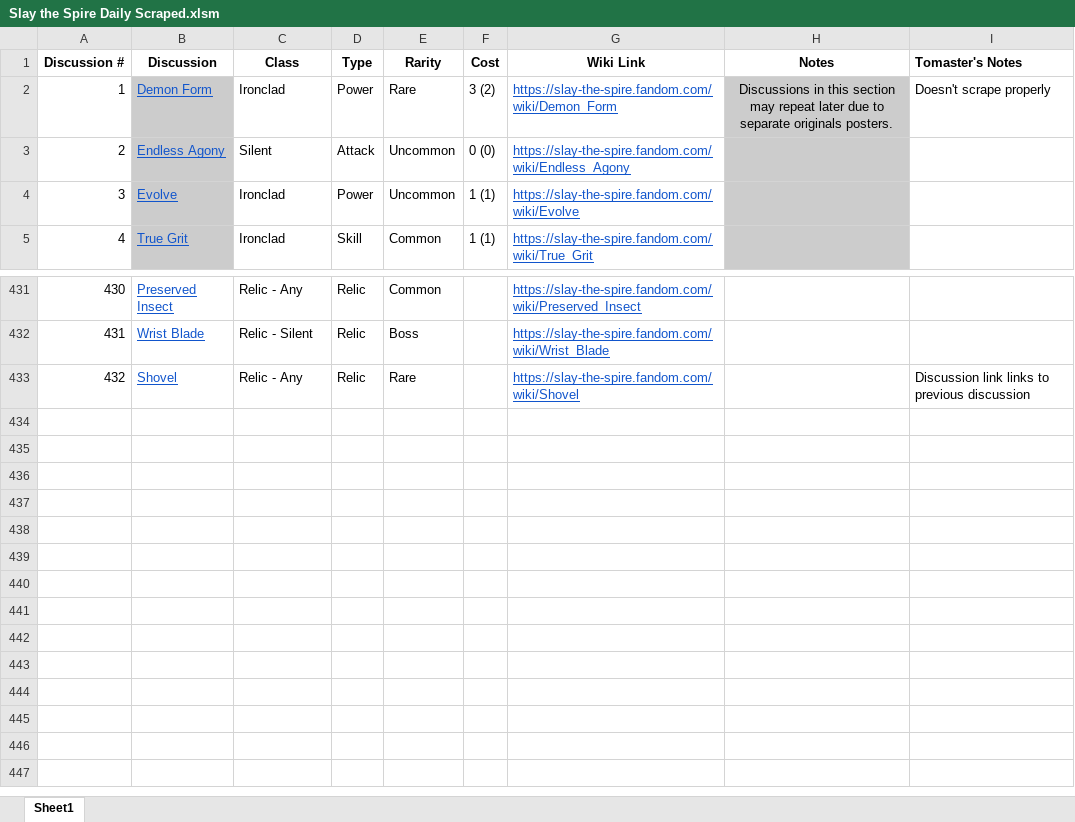
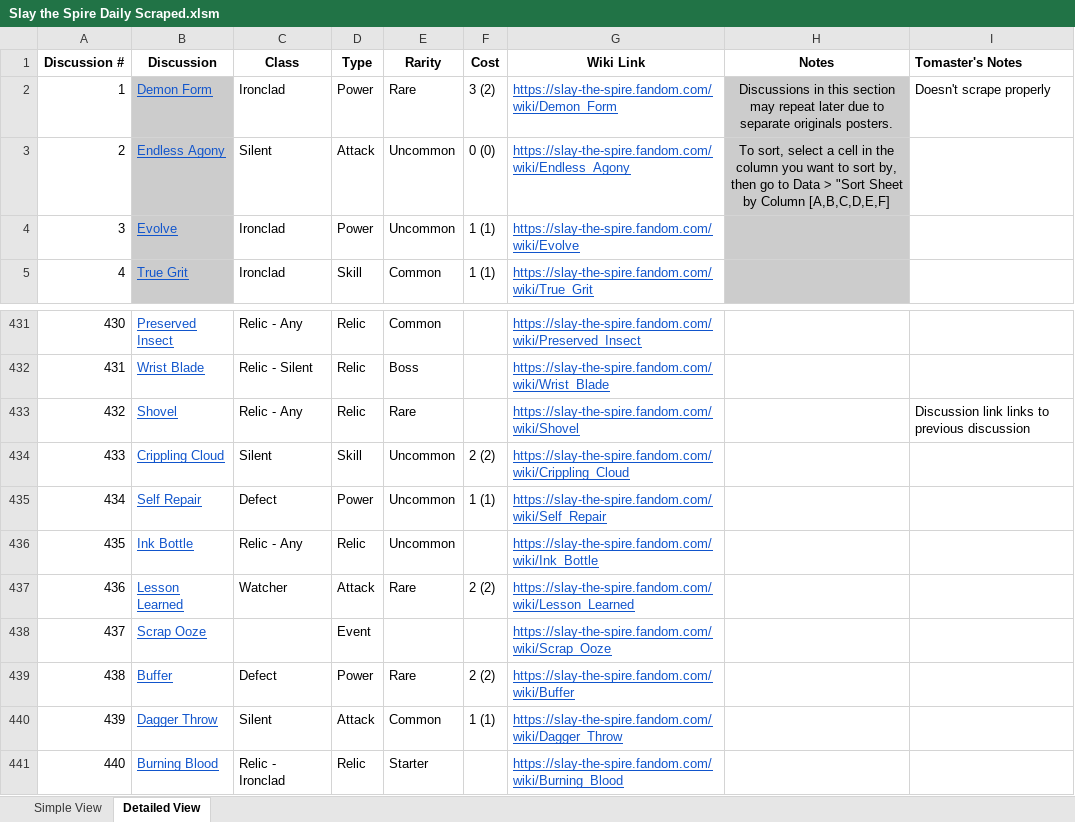
Before and after one commit to Tomaster134/SpireScraper, an Excel workbook: Slay the Spire Daily Scraped.xlsm, sheet Detailed View, drawn as a sheet; only a part is shown, gaps mark what is left out; values as stored, in another font and other column widths than the file's, no borders; charts and pictures not drawn; the diff names each change by its address in the sheet, - before the commit and + after, or states it on an @@ line.

```diff
--- a/Slay the Spire Daily Scraped.xlsm (sheet Detailed View)
+++ b/Slay the Spire Daily Scraped.xlsm (sheet Detailed View)
-sheet tab: Sheet1
+sheet tab: Detailed View
+sheet tab: Simple View
-H3 (Notes): (empty)
+H3 (Notes): To sort, select a cell in the column you want to sort by, then go to Data > "Sort Sheet by Column [A,B,C,D,E,F]
+row 434: 433 | Crippling Cloud | Silent | Skill | Uncommon | 2 (2) | https://slay-the-spire.fandom.com/wiki/Crippling_Cloud
+row 435: 434 | Self Repair | Defect | Power | Uncommon | 1 (1) | https://slay-the-spire.fandom.com/wiki/Self_Repair
+row 436: 435 | Ink Bottle | Relic - Any | Relic | Uncommon |  | https://slay-the-spire.fandom.com/wiki/Ink_Bottle
+row 437: 436 | Lesson Learned | Watcher | Attack | Rare | 2 (2) | https://slay-the-spire.fandom.com/wiki/Lesson_Learned
+row 438: 437 | Scrap Ooze |  | Event |  |  | https://slay-the-spire.fandom.com/wiki/Scrap_Ooze
+row 439: 438 | Buffer | Defect | Power | Rare | 2 (2) | https://slay-the-spire.fandom.com/wiki/Buffer
+row 440: 439 | Dagger Throw | Silent | Attack | Common | 1 (1) | https://slay-the-spire.fandom.com/wiki/Dagger_Throw
+row 441: 440 | Burning Blood | Relic - Ironclad | Relic | Starter |  | https://slay-the-spire.fandom.com/wiki/Burning_Blood
```
Also changed, not shown: charts or pictures.
